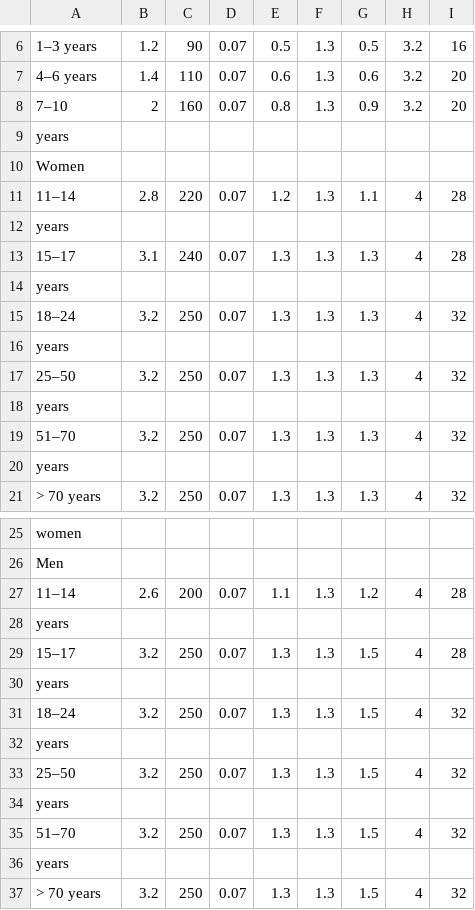
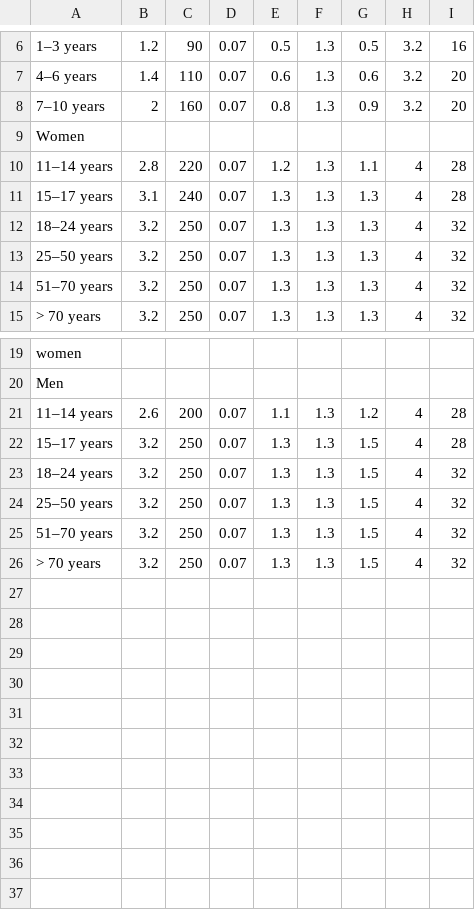
Before and after one commit to raphsa/pdf_to_KnowledgeGraph_LLM, a CSV file: data/tables/table_page109_1.csv, drawn as a sheet; only a part is shown, gaps mark what is left out; removed rows and columns are numbered as before the commit, all else as after; the diff names each change by its address in the sheet, - before the commit and + after, or states it on an @@ line.

Commit message:
feat: change table function

```diff
--- a/data/tables/table_page109_1.csv
+++ b/data/tables/table_page109_1.csv
-A8: 7–10
+A8: 7–10 years
-row 9: years
-A10: 11–14
+A10: 11–14 years
-row 12: years
-A11: 15–17
+A11: 15–17 years
-row 14: years
-A12: 18–24
+A12: 18–24 years
-row 16: years
-A13: 25–50
+A13: 25–50 years
-row 18: years
-A14: 51–70
+A14: 51–70 years
-row 20: years
-A21: 11–14
+A21: 11–14 years
-row 28: years
-A22: 15–17
+A22: 15–17 years
-row 30: years
-A23: 18–24
+A23: 18–24 years
-row 32: years
-A24: 25–50
+A24: 25–50 years
-row 34: years
-A25: 51–70
+A25: 51–70 years
-row 36: years
```
Also changed, not shown: data/tables/table_page104_2.csv, data/tables/table_page108_1.csv, 16 other files.
